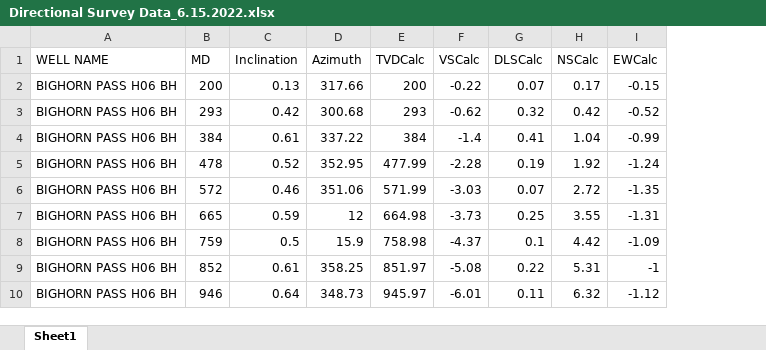
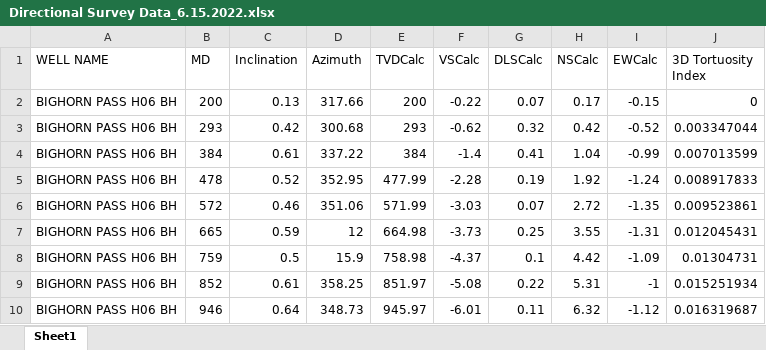
Before and after one commit to Sky370/Externship, an Excel workbook: Directional Survey Data_6.15.2022.xlsx, sheet Sheet1, drawn as a sheet; only a part is shown; values as stored, in another font and other column widths than the file's, no borders; the diff names each change by its address in the sheet, - before the commit and + after, or states it on an @@ line.

```diff
--- a/Directional Survey Data_6.15.2022.xlsx (sheet Sheet1)
+++ b/Directional Survey Data_6.15.2022.xlsx (sheet Sheet1)
+column J (3D Tortuosity Index), rows 2-10: 0 | 0.003347044 | 0.007013599 | 0.008917833 | 0.009523861 | 0.012045431 | 0.01304731 | 0.015251934 | 0.016319687
```
Also changed, not shown: 4 other files.
